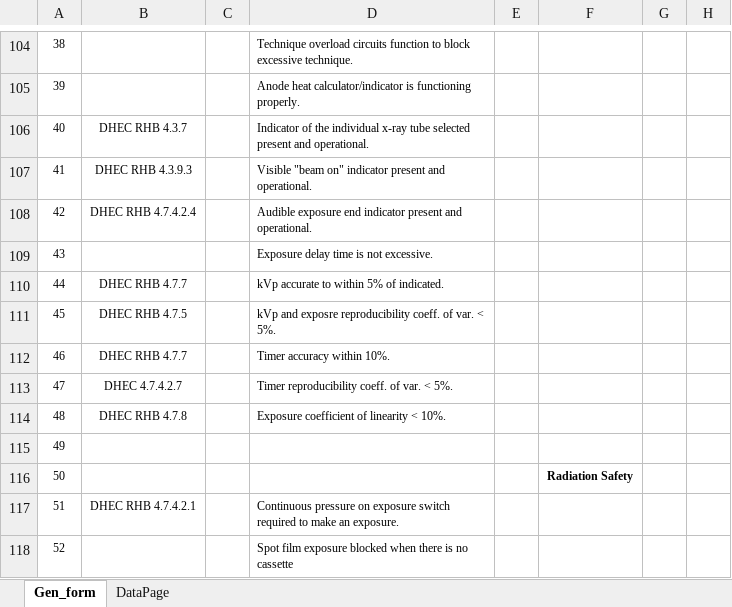
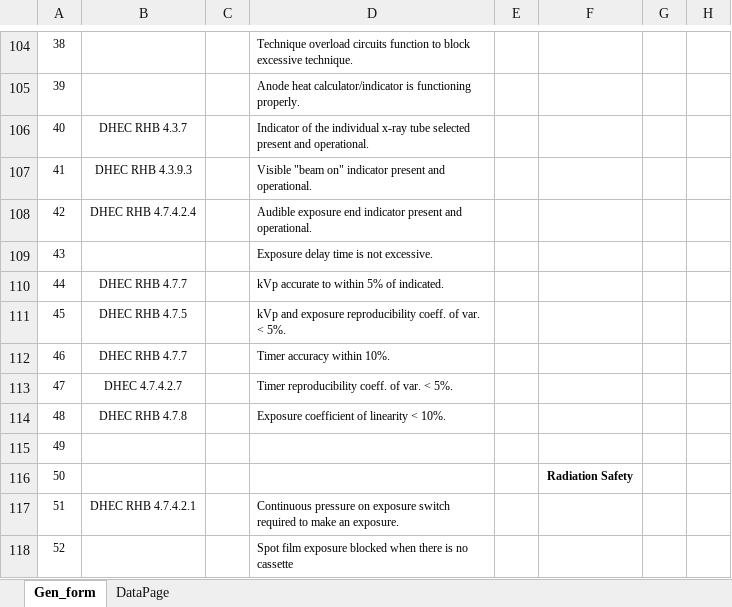
Before and after one commit to imabug/EquipTestingSpreadsheets, an Excel workbook: MUSCGen_form.xlsx, sheet Gen_form, drawn as a sheet; only a part is shown, gaps mark what is left out; values as stored, in another font and other column widths than the file's, no borders; charts and pictures and conditional formats not drawn; the diff names each change by its address in the sheet, - before the commit and + after, or states it on an @@ line.

Commit message:
Fix typo

```diff
--- a/MUSCGen_form.xlsx (sheet Gen_form)
+++ b/MUSCGen_form.xlsx (sheet Gen_form)
-D111: kVp and exposre reproducibility coeff.…
+D111: kVp and exposure reproducibility coeff.…
```
